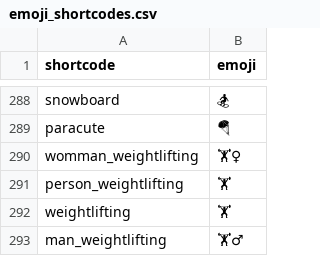
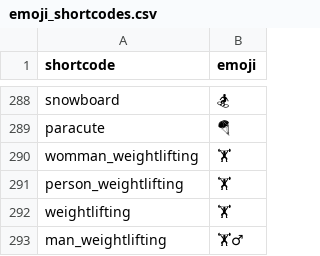
Before and after one commit to tryoxiss/public_util, a CSV file: emoji_shortcodes.csv, drawn as a sheet; only a part is shown, gaps mark what is left out; the diff names each change by its address in the sheet, - before the commit and + after, or states it on an @@ line.

Commit message:
Fixed extra cikumn issue

```diff
--- a/emoji_shortcodes.csv
+++ b/emoji_shortcodes.csv
-B290 (emoji): 🏋‍♀
+B290 (emoji): 🏋
```
